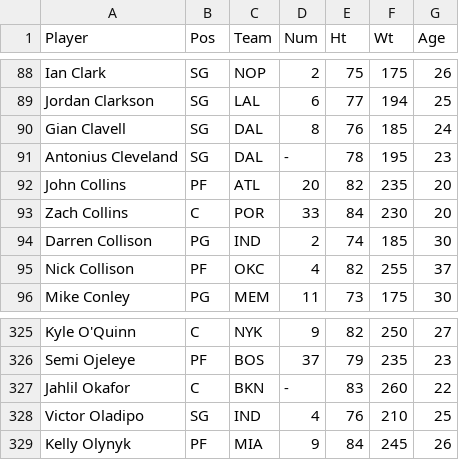
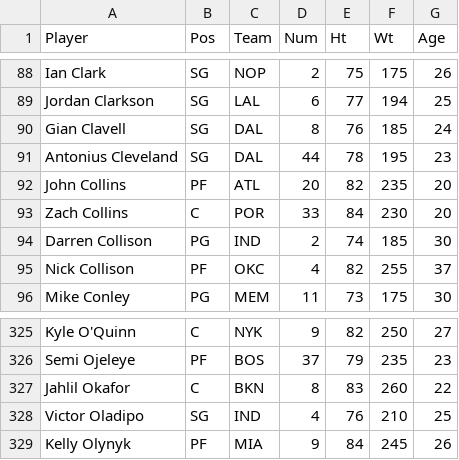
Before and after one commit to magin3191/q2-project, a CSV file: DB-CSVs/Players.csv, drawn as a sheet; only a part is shown, gaps mark what is left out.

```diff
--- a/DB-CSVs/Players.csv
+++ b/DB-CSVs/Players.csv
@@ -90,3 +90,3 @@ Jordan Clarkson,SG,LAL,6,77,194,25
 Gian Clavell,SG,DAL,8,76,185,24
-Antonius Cleveland,SG,DAL,-,78,195,23
+Antonius Cleveland,SG,DAL,44,78,195,23
 John Collins,PF,ATL,20,82,235,20
@@ -326,3 +326,3 @@ Kyle O'Quinn,C,NYK,9,82,250,27
 Semi Ojeleye,PF,BOS,37,79,235,23
-Jahlil Okafor,C,BKN,-,83,260,22
+Jahlil Okafor,C,BKN,8,83,260,22
 Victor Oladipo,SG,IND,4,76,210,25
```
Also changed, not shown: DB-CSVs/Player_Teams.csv, 5 other files.
